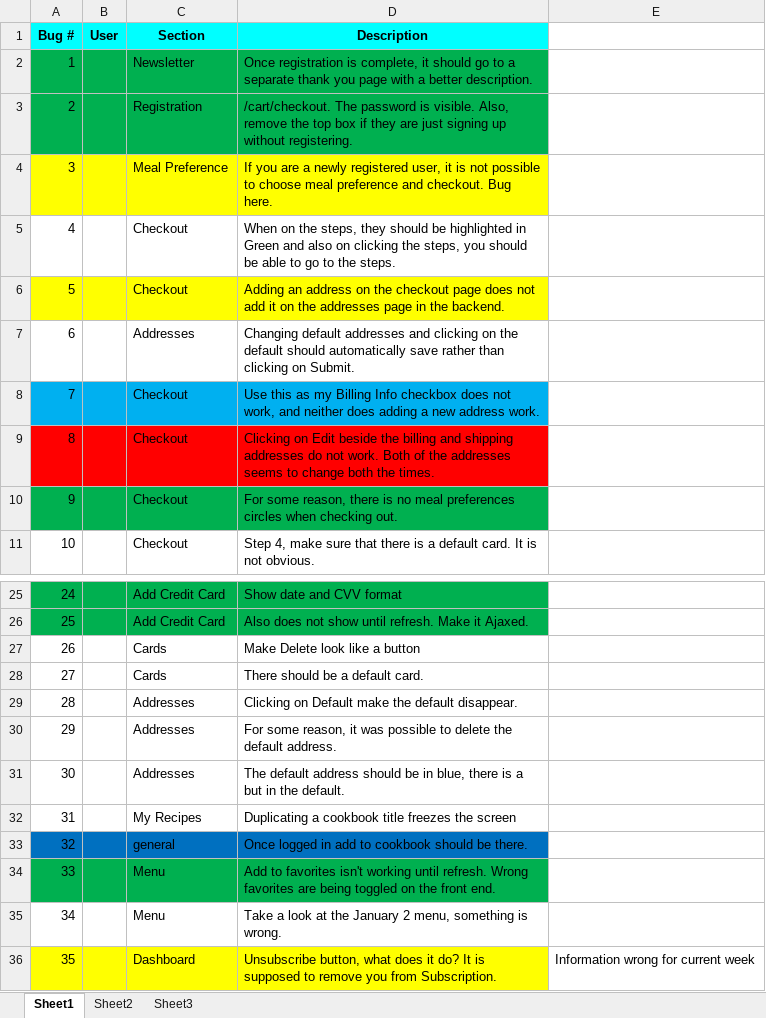
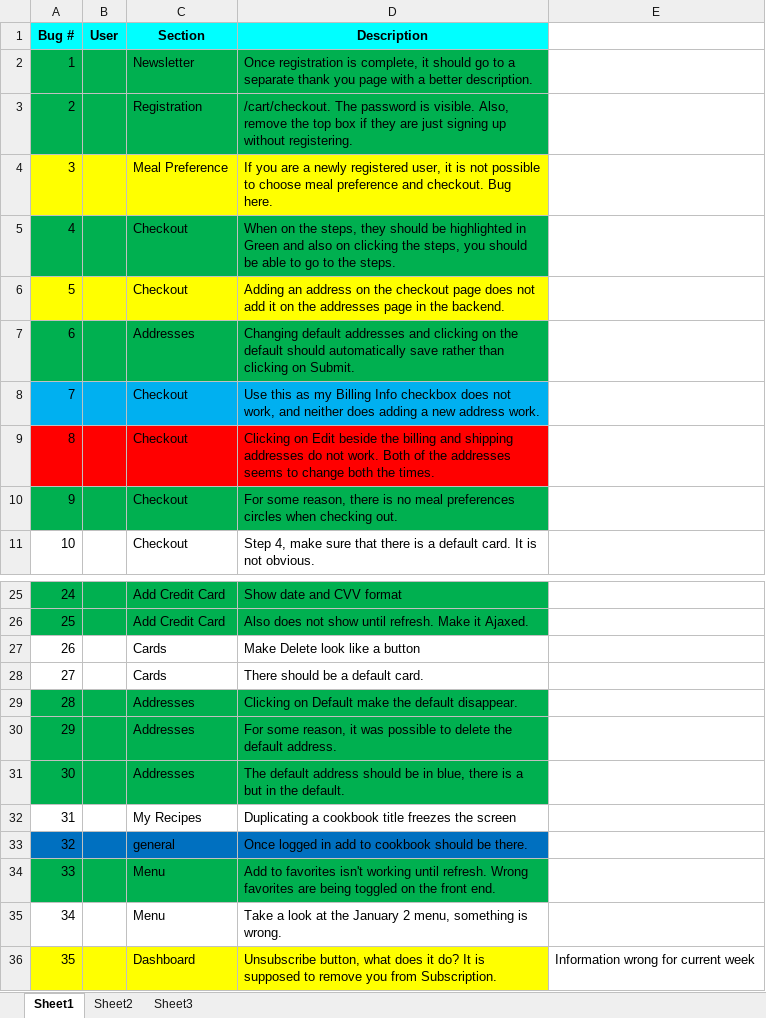
Before and after one commit to blazeriaz/hifreshbox, an Excel workbook: resource/client_frontend_bugs.xlsx, sheet Sheet1, drawn as a sheet; only a part is shown, gaps mark what is left out; values as stored, in another font and other column widths than the file's, no borders; the diff names each change by its address in the sheet, - before the commit and + after, or states it on an @@ line.

```diff
--- a/resource/client_frontend_bugs.xlsx (sheet Sheet1)
+++ b/resource/client_frontend_bugs.xlsx (sheet Sheet1)
-A5:D5 fill: none
+A5:D5 fill: #00B050
-A7:D7 fill: none
+A7:D7 fill: #00B050
-A29:D31 fill: none
+A29:D31 fill: #00B050
```
Also changed, not shown: 4 other files.
